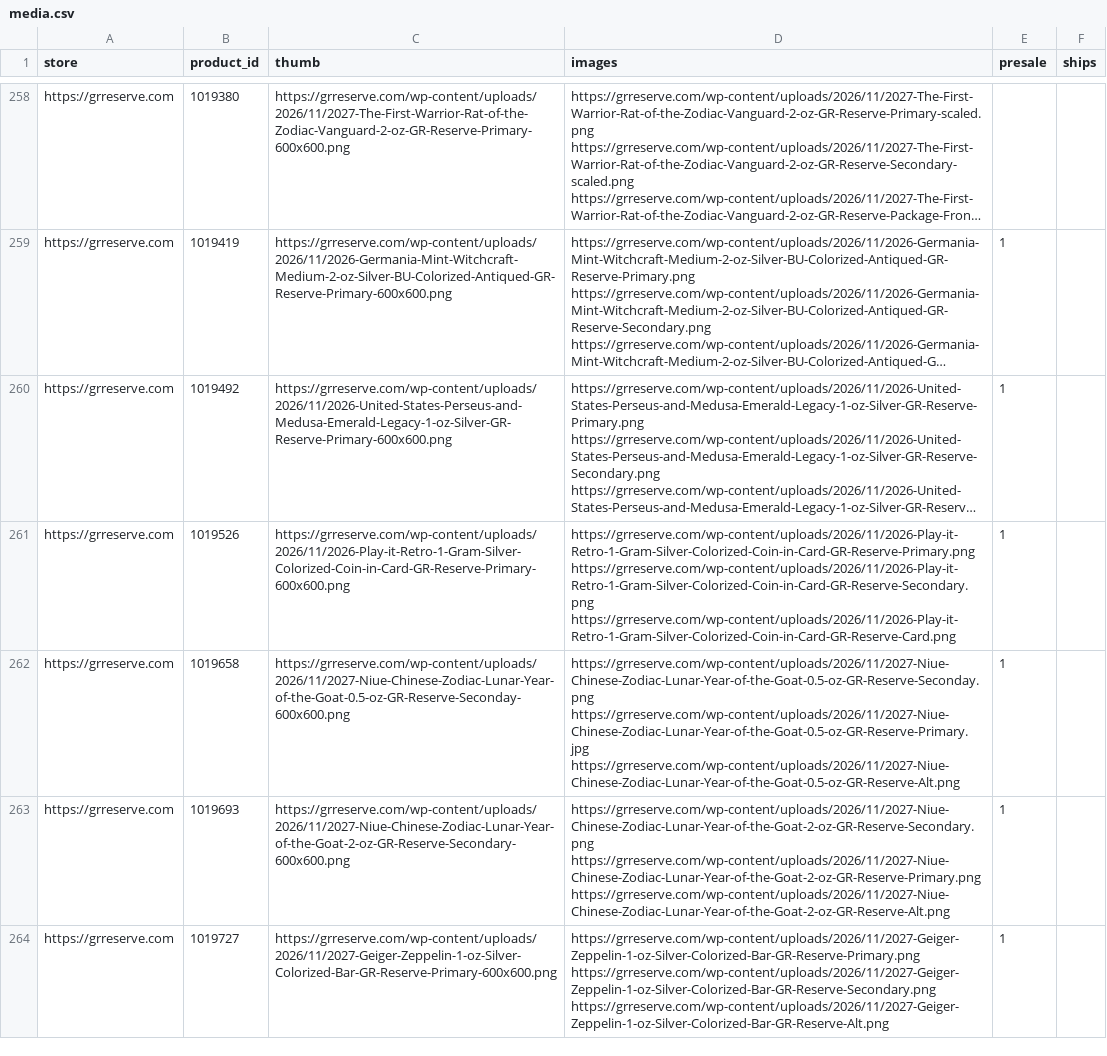
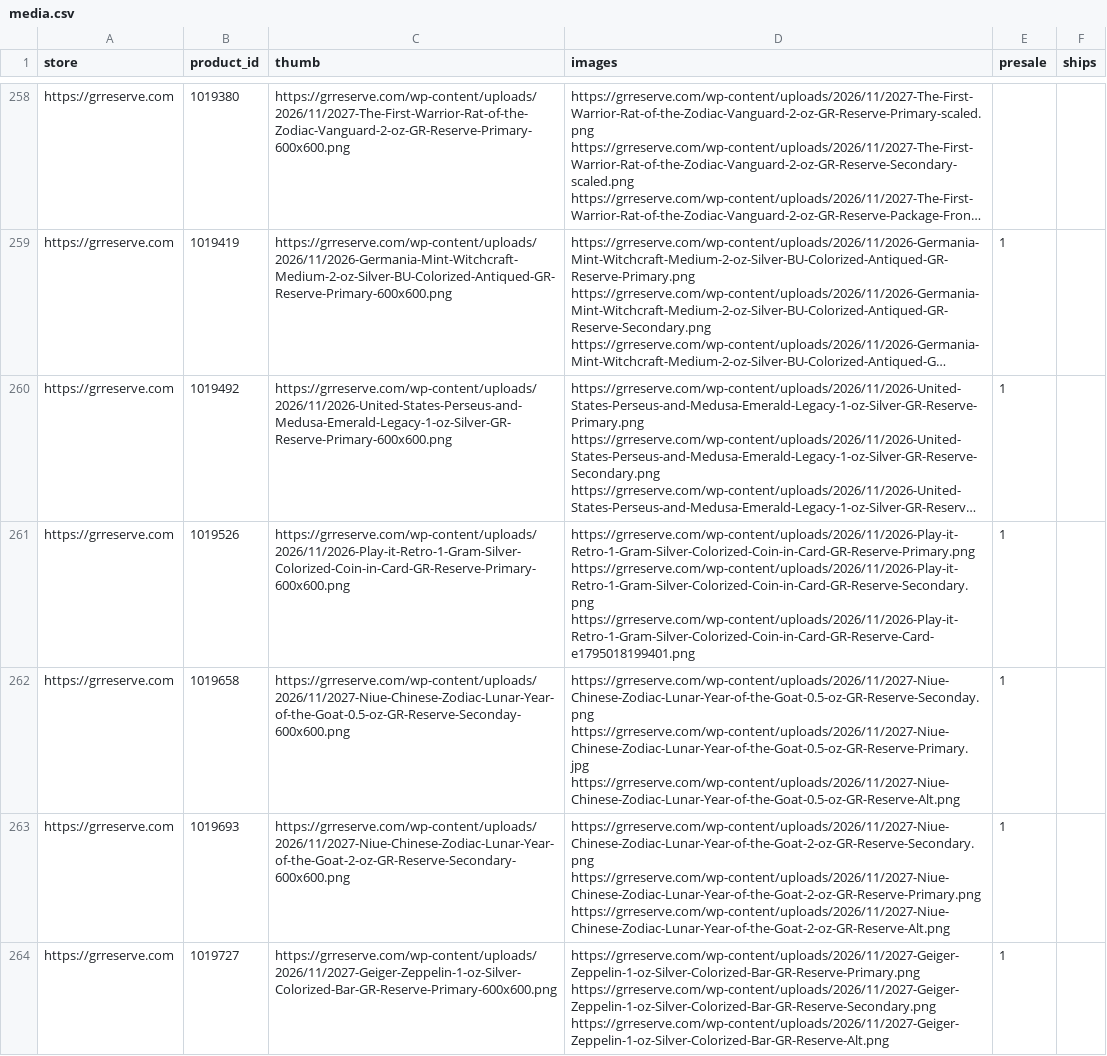
Before and after one commit to yazidTheThird/silver-market-heat-index, a CSV file: data/media.csv, drawn as a sheet; only a part is shown, gaps mark what is left out; long unchanged cells end in …; the diff covers the shown part only; the diff names each change by its address in the sheet, - before the commit and + after, or states it on an @@ line.

```diff
--- a/data/media.csv
+++ b/data/media.csv
-D261 (images): https://grreserve.com/wp-content/uploads/2026/11/2026-Play-it-Retro-1-Gram-Silver-Colorized-Coin-in-Card-GR-Reserve-Primary.png https://grreserve.com/wp-content/uploads/2026/11/2026-Play-it-Retro-1-Gram-Silver-Colorized-Coin-in-Card-GR-Reserve-Secondary.png https://grreserve.com/wp-content/uploads/2026/11/2026-Play-it-Retro-1-Gram-Silver-Colorized-Coin-in-Card-GR-Reserve-Card.png
+D261 (images): https://grreserve.com/wp-content/uploads/2026/11/2026-Play-it-Retro-1-Gram-Silver-Colorized-Coin-in-Card-GR-Reserve-Primary.png https://grreserve.com/wp-content/uploads/2026/11/2026-Play-it-Retro-1-Gram-Silver-Colorized-Coin-in-Card-GR-Reserve-Secondary.png https://grreserve.com/wp-content/uploads/2026/11/2026-Play-it-Retro-1-Gram-Silver-Colorized-Coin-in-Card-GR-Reserve-Card-e1795018199401.png
```
Also changed, not shown: 5 added rows and 2 edited cells elsewhere in this file, data/collection_health.csv, data/hot_groups.csv, 6 other files.
